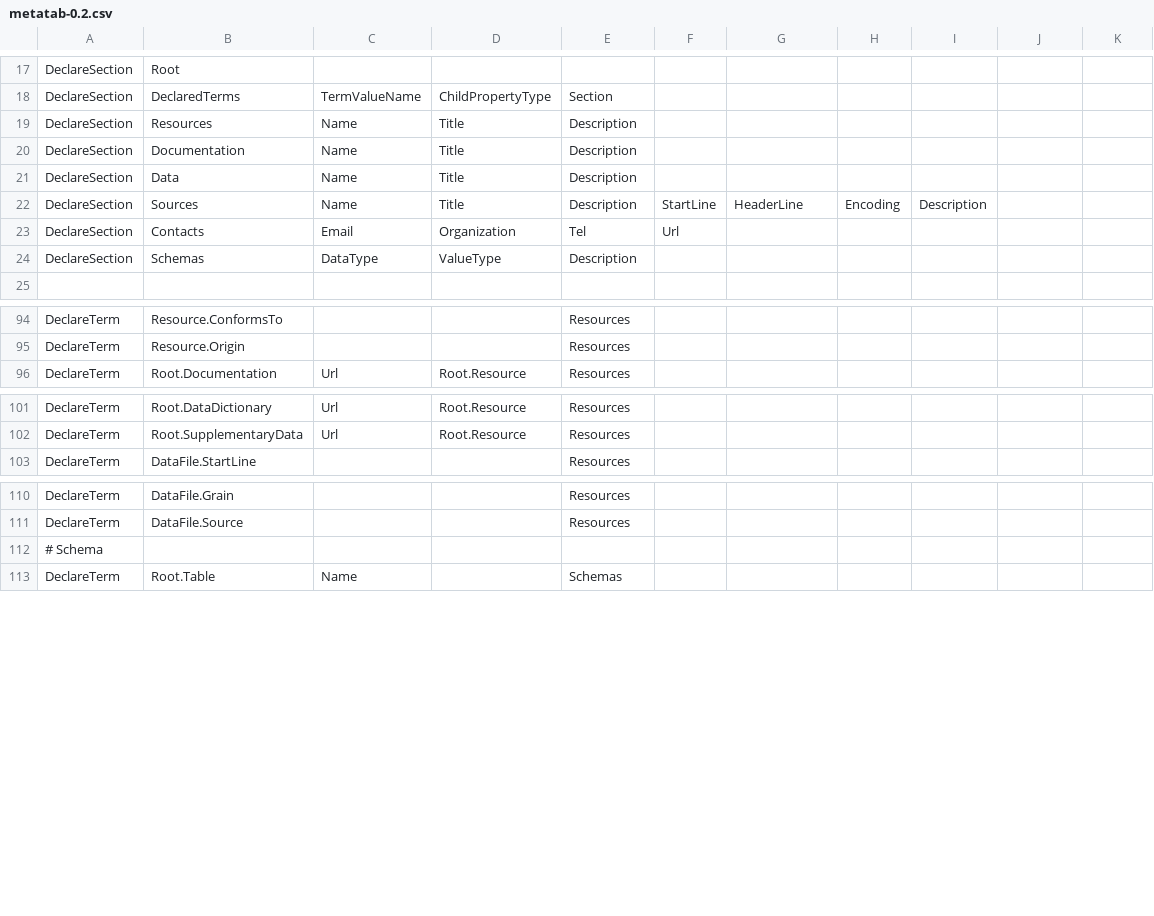
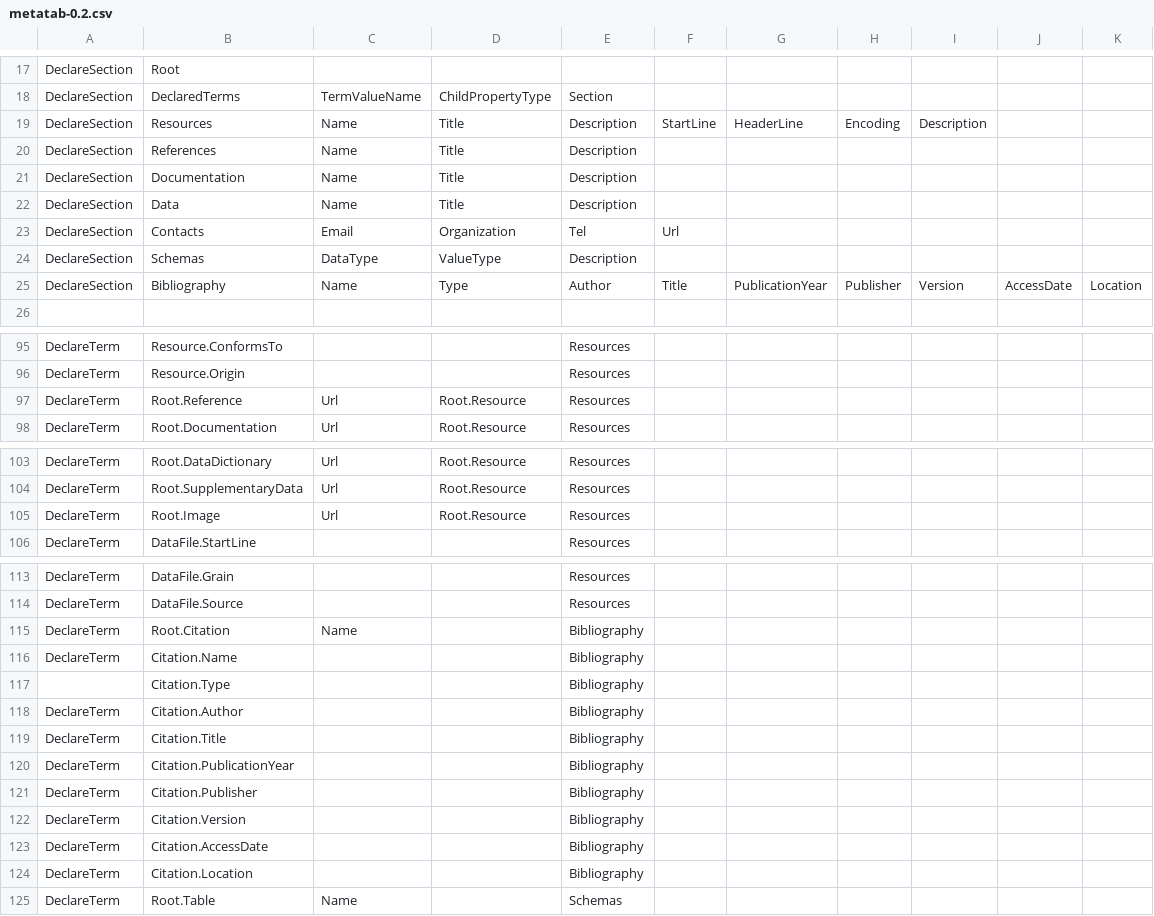
Before and after one commit to Metatab/metatab, a CSV file: metatab/declarations/metatab-0.2.csv, drawn as a sheet; only a part is shown, gaps mark what is left out; removed rows and columns are numbered as before the commit, all else as after; the diff names each change by its address in the sheet, - before the commit and + after, or states it on an @@ line.

```diff
--- a/metatab/declarations/metatab-0.2.csv
+++ b/metatab/declarations/metatab-0.2.csv
+row 19: DeclareSection | Resources | Name | Title | Description | StartLine | HeaderLine | Encoding | Description
-B20: Resources
+B20: References
-row 22: DeclareSection | Sources | Name | Title | Description | StartLine | HeaderLine | Encoding | Description
+row 25: DeclareSection | Bibliography | Name | Type | Author | Title | PublicationYear | Publisher | Version | AccessDate | Location
+row 97: DeclareTerm | Root.Reference | Url | Root.Resource | Resources
+row 105: DeclareTerm | Root.Image | Url | Root.Resource | Resources
-row 112: # Schema
+row 115: DeclareTerm | Root.Citation | Name |  | Bibliography
+row 116: DeclareTerm | Citation.Name |  |  | Bibliography
+row 117:  | Citation.Type |  |  | Bibliography
+row 118: DeclareTerm | Citation.Author |  |  | Bibliography
+row 119: DeclareTerm | Citation.Title |  |  | Bibliography
+row 120: DeclareTerm | Citation.PublicationYear |  |  | Bibliography
+row 121: DeclareTerm | Citation.Publisher |  |  | Bibliography
+row 122: DeclareTerm | Citation.Version |  |  | Bibliography
+row 123: DeclareTerm | Citation.AccessDate |  |  | Bibliography
+row 124: DeclareTerm | Citation.Location |  |  | Bibliography
```
Also changed, not shown: 19 other files.
